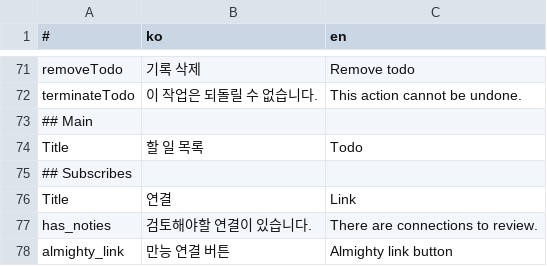
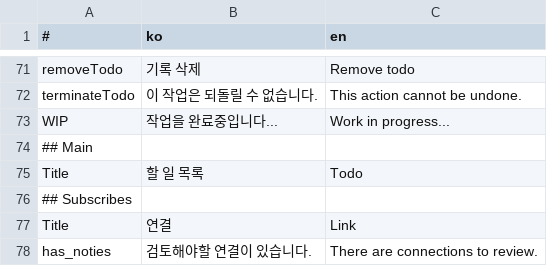
Before and after one commit to is2you2/is2you2.github.io, a CSV file: pjcone_pwa/assets/data/translate.csv, drawn as a sheet; only a part is shown, gaps mark what is left out; the shorter side is filled out with more unchanged rows.

```diff
--- a/pjcone_pwa/assets/data/translate.csv
+++ b/pjcone_pwa/assets/data/translate.csv
@@ -72,2 +72,3 @@ removeTodo,기록 삭제,Remove todo
 terminateTodo,이 작업은 되돌릴 수 없습니다.,This action cannot be undone.
+WIP,작업을 완료중입니다...,Work in progress...
 ## Main,,
```
Also changed, not shown: 4 other files.
